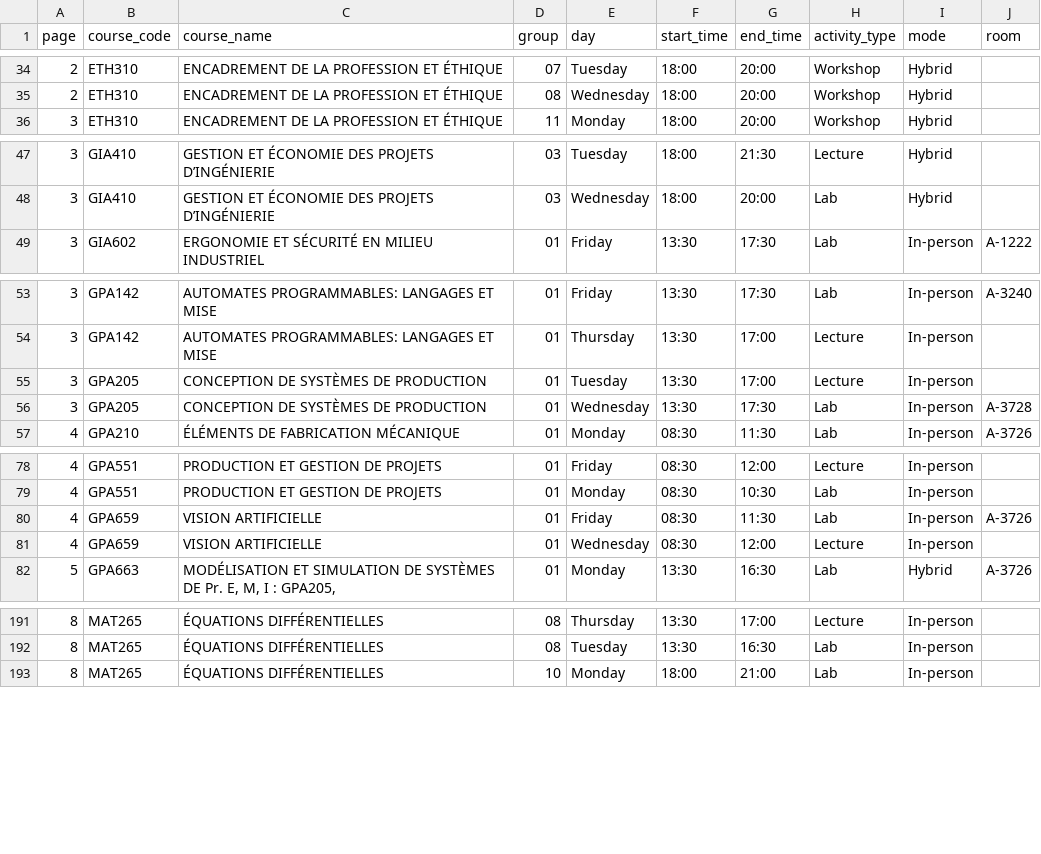
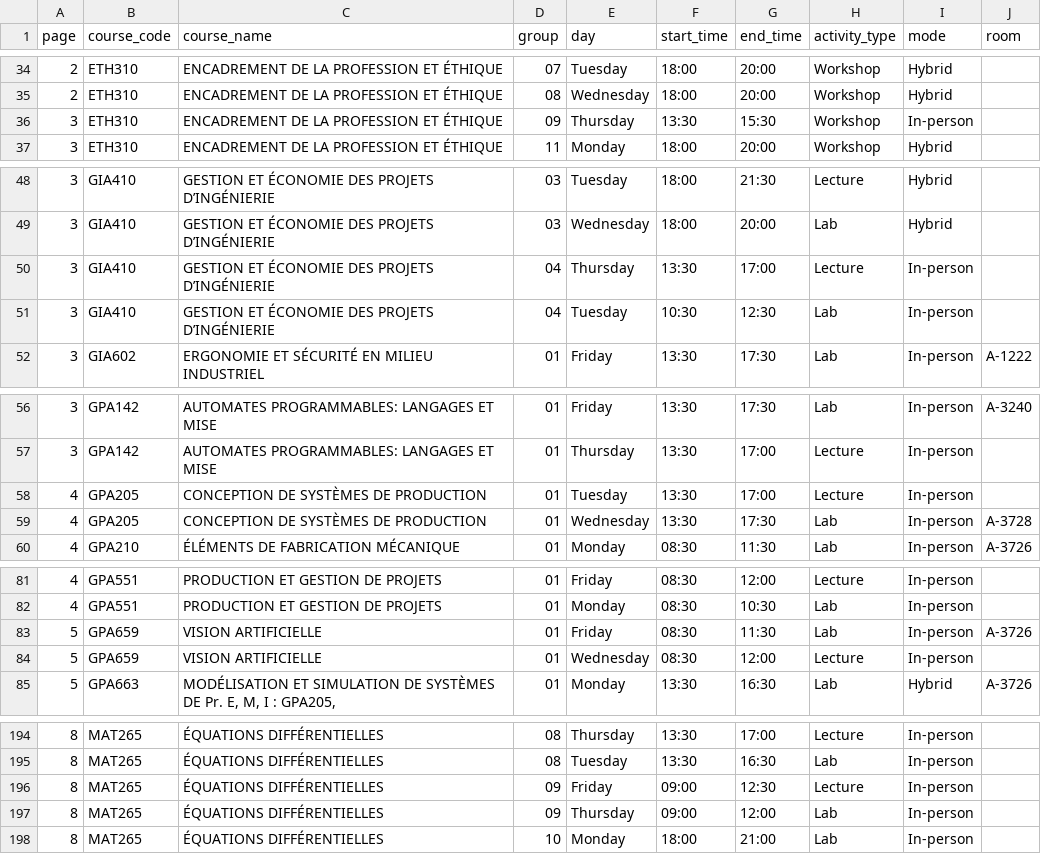
Before and after one commit to olivier0922/schedule-generator-ETS, a CSV file: data/H-2027_gpa.csv, drawn as a sheet; only a part is shown, gaps mark what is left out; the diff covers the shown part only.

```diff
--- a/data/H-2027_gpa.csv
+++ b/data/H-2027_gpa.csv
@@ -35,2 +35,3 @@
 2,ETH310,ENCADREMENT DE LA PROFESSION ET ÉTHIQUE,08,Wednesday,18:00,20:00,Workshop,Hybrid,
+3,ETH310,ENCADREMENT DE LA PROFESSION ET ÉTHIQUE,09,Thursday,13:30,15:30,Workshop,In-person,
 3,ETH310,ENCADREMENT DE LA PROFESSION ET ÉTHIQUE,11,Monday,18:00,20:00,Workshop,Hybrid,
@@ -48,2 +49,4 @@
 3,GIA410,GESTION ET ÉCONOMIE DES PROJETS D’INGÉNIERIE,03,Wednesday,18:00,20:00,Lab,Hybrid,
+3,GIA410,GESTION ET ÉCONOMIE DES PROJETS D’INGÉNIERIE,04,Thursday,13:30,17:00,Lecture,In-person,
+3,GIA410,GESTION ET ÉCONOMIE DES PROJETS D’INGÉNIERIE,04,Tuesday,10:30,12:30,Lab,In-person,
 3,GIA602,ERGONOMIE ET SÉCURITÉ EN MILIEU INDUSTRIEL,01,Friday,13:30,17:30,Lab,In-person,A-1222
@@ -54,4 +57,4 @@
 3,GPA142,AUTOMATES PROGRAMMABLES: LANGAGES ET MISE,01,Thursday,13:30,17:00,Lecture,In-person,
-3,GPA205,CONCEPTION DE SYSTÈMES DE PRODUCTION,01,Tuesday,13:30,17:00,Lecture,In-person,
-3,GPA205,CONCEPTION DE SYSTÈMES DE PRODUCTION,01,Wednesday,13:30,17:30,Lab,In-person,A-3728
+4,GPA205,CONCEPTION DE SYSTÈMES DE PRODUCTION,01,Tuesday,13:30,17:00,Lecture,In-person,
+4,GPA205,CONCEPTION DE SYSTÈMES DE PRODUCTION,01,Wednesday,13:30,17:30,Lab,In-person,A-3728
 4,GPA210,ÉLÉMENTS DE FABRICATION MÉCANIQUE,01,Monday,08:30,11:30,Lab,In-person,A-3726
@@ -79,4 +82,4 @@
 4,GPA551,PRODUCTION ET GESTION DE PROJETS,01,Monday,08:30,10:30,Lab,In-person,
-4,GPA659,VISION ARTIFICIELLE,01,Friday,08:30,11:30,Lab,In-person,A-3726
-4,GPA659,VISION ARTIFICIELLE,01,Wednesday,08:30,12:00,Lecture,In-person,
+5,GPA659,VISION ARTIFICIELLE,01,Friday,08:30,11:30,Lab,In-person,A-3726
+5,GPA659,VISION ARTIFICIELLE,01,Wednesday,08:30,12:00,Lecture,In-person,
 5,GPA663,"MODÉLISATION ET SIMULATION DE SYSTÈMES DE Pr. E, M, I : GPA205,",01,Monday,13:30,16:30,Lab,Hybrid,A-3726
@@ -192,2 +195,4 @@
 8,MAT265,ÉQUATIONS DIFFÉRENTIELLES,08,Tuesday,13:30,16:30,Lab,In-person,
+8,MAT265,ÉQUATIONS DIFFÉRENTIELLES,09,Friday,09:00,12:30,Lecture,In-person,
+8,MAT265,ÉQUATIONS DIFFÉRENTIELLES,09,Thursday,09:00,12:00,Lab,In-person,
 8,MAT265,ÉQUATIONS DIFFÉRENTIELLES,10,Monday,18:00,21:00,Lab,In-person,
```
Also changed, not shown: 3 edited cells elsewhere in this file, data/H-2027_aer.csv, data/H-2027_ctn.csv, 7 other files.
